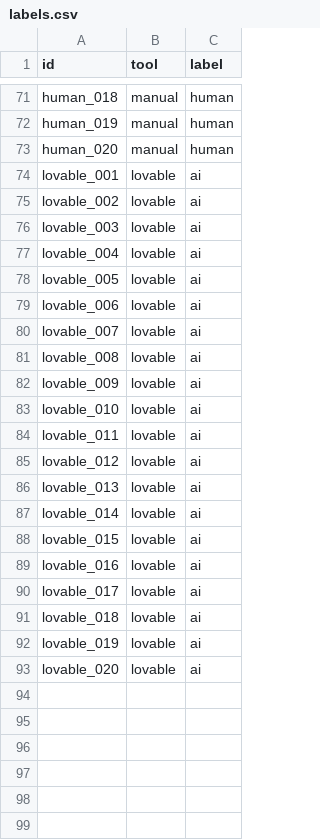
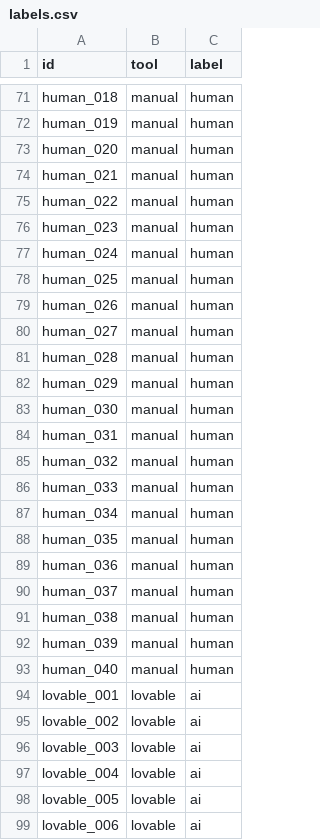
Before and after one commit to muneebkk/webtraceai, a CSV file: dataset/labels.csv, drawn as a sheet; only a part is shown, gaps mark what is left out; the shorter side is filled out with more unchanged rows.

Commit message:
updated labels.csv

```diff
--- a/dataset/labels.csv
+++ b/dataset/labels.csv
@@ -73,2 +73,22 @@ human_019,manual,human
 human_020,manual,human
+human_021,manual,human
+human_022,manual,human
+human_023,manual,human
+human_024,manual,human
+human_025,manual,human
+human_026,manual,human
+human_027,manual,human
+human_028,manual,human
+human_029,manual,human
+human_030,manual,human
+human_031,manual,human
+human_032,manual,human
+human_033,manual,human
+human_034,manual,human
+human_035,manual,human
+human_036,manual,human
+human_037,manual,human
+human_038,manual,human
+human_039,manual,human
+human_040,manual,human
 lovable_001,lovable,ai
```
